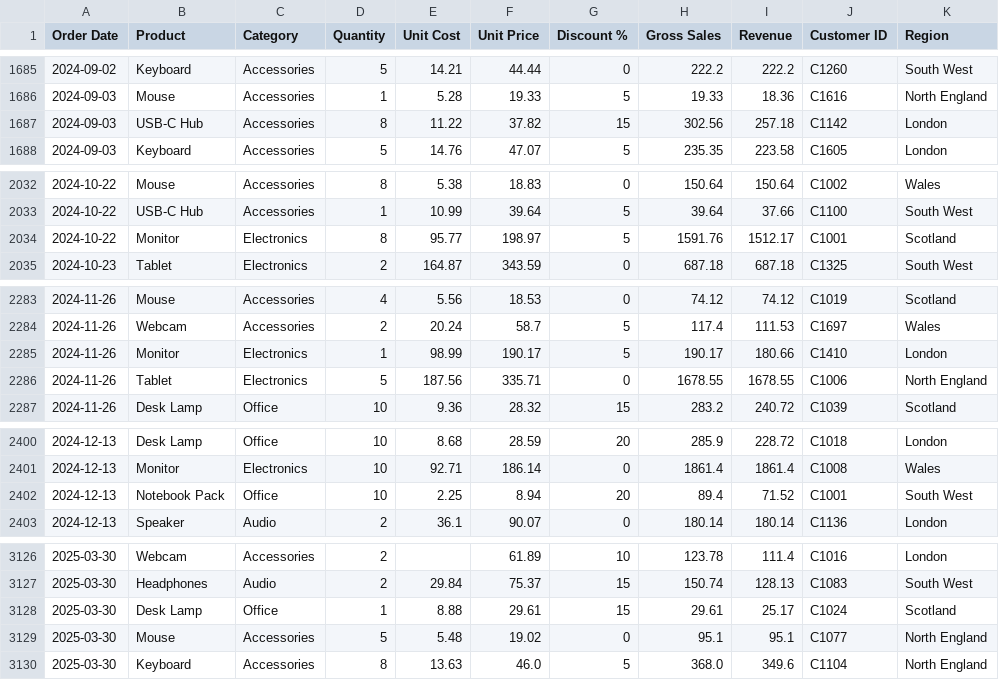
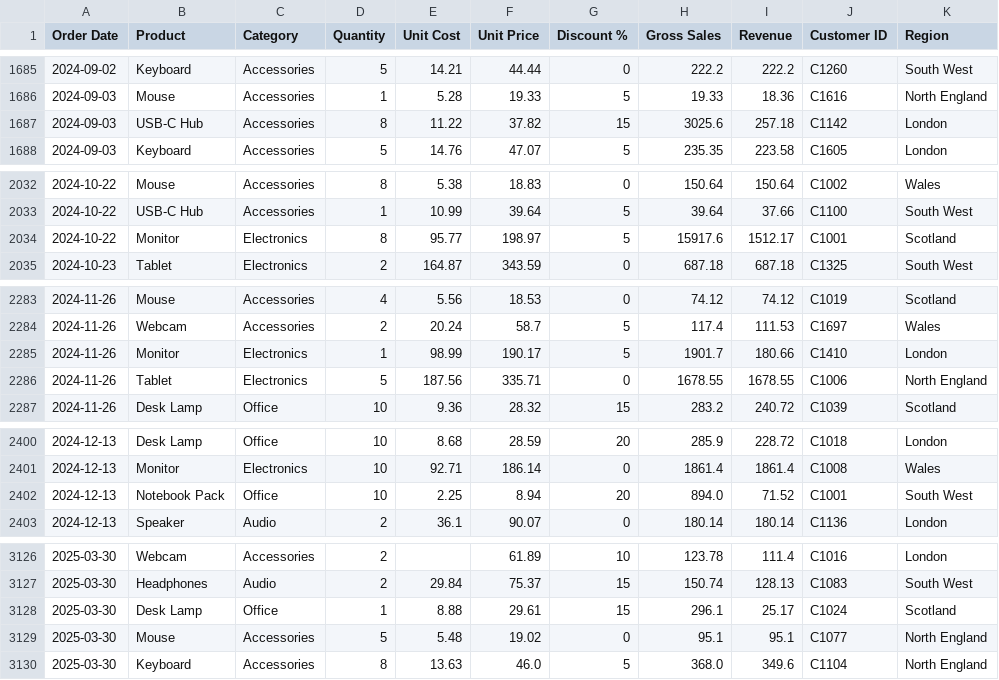
Before and after one commit to antonyatul/truesum, a CSV file: sample_data/sales_sample.csv, drawn as a sheet; only a part is shown, gaps mark what is left out; the diff covers the shown part only.

```diff
--- a/sample_data/sales_sample.csv
+++ b/sample_data/sales_sample.csv
@@ -1686,3 +1686,3 @@ Order Date,Product,Category,Quantity,Unit Cost,Unit Price,Discount %,Gross Sales
 2024-09-03,Mouse,Accessories,1,5.28,19.33,5,19.33,18.36,C1616,North England
-2024-09-03,USB-C Hub,Accessories,8,11.22,37.82,15,302.56,257.18,C1142,London
+2024-09-03,USB-C Hub,Accessories,8,11.22,37.82,15,3025.6,257.18,C1142,London
 2024-09-03,Keyboard,Accessories,5,14.76,47.07,5,235.35,223.58,C1605,London
@@ -2033,3 +2033,3 @@ Order Date,Product,Category,Quantity,Unit Cost,Unit Price,Discount %,Gross Sales
 2024-10-22,USB-C Hub,Accessories,1,10.99,39.64,5,39.64,37.66,C1100,South West
-2024-10-22,Monitor,Electronics,8,95.77,198.97,5,1591.76,1512.17,C1001,Scotland
+2024-10-22,Monitor,Electronics,8,95.77,198.97,5,15917.6,1512.17,C1001,Scotland
 2024-10-23,Tablet,Electronics,2,164.87,343.59,0,687.18,687.18,C1325,South West
@@ -2284,3 +2284,3 @@ Order Date,Product,Category,Quantity,Unit Cost,Unit Price,Discount %,Gross Sales
 2024-11-26,Webcam,Accessories,2,20.24,58.7,5,117.4,111.53,C1697,Wales
-2024-11-26,Monitor,Electronics,1,98.99,190.17,5,190.17,180.66,C1410,London
+2024-11-26,Monitor,Electronics,1,98.99,190.17,5,1901.7,180.66,C1410,London
 2024-11-26,Tablet,Electronics,5,187.56,335.71,0,1678.55,1678.55,C1006,North England
@@ -2401,3 +2401,3 @@ Order Date,Product,Category,Quantity,Unit Cost,Unit Price,Discount %,Gross Sales
 2024-12-13,Monitor,Electronics,10,92.71,186.14,0,1861.4,1861.4,C1008,Wales
-2024-12-13,Notebook Pack,Office,10,2.25,8.94,20,89.4,71.52,C1001,South West
+2024-12-13,Notebook Pack,Office,10,2.25,8.94,20,894.0,71.52,C1001,South West
 2024-12-13,Speaker,Audio,2,36.1,90.07,0,180.14,180.14,C1136,London
@@ -3127,3 +3127,3 @@ Order Date,Product,Category,Quantity,Unit Cost,Unit Price,Discount %,Gross Sales
 2025-03-30,Headphones,Audio,2,29.84,75.37,15,150.74,128.13,C1083,South West
-2025-03-30,Desk Lamp,Office,1,8.88,29.61,15,29.61,25.17,C1024,Scotland
+2025-03-30,Desk Lamp,Office,1,8.88,29.61,15,296.1,25.17,C1024,Scotland
 2025-03-30,Mouse,Accessories,5,5.48,19.02,0,95.1,95.1,C1077,North England
```
Also changed, not shown: 20 edited cells elsewhere in this file, replica/features.csv, 36 other files.
